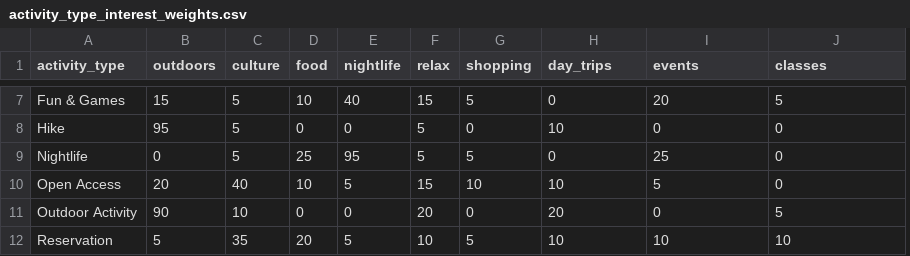
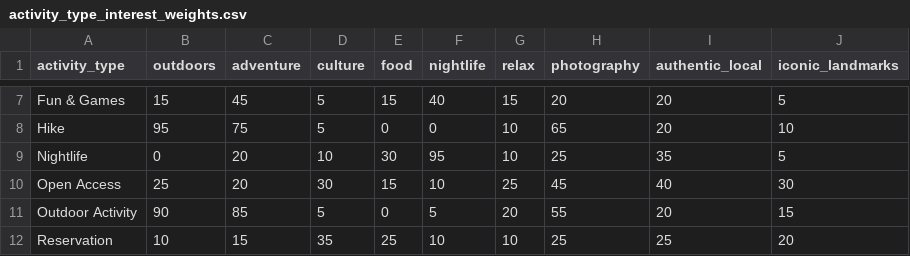
Before and after one commit to Duerk-Industries/Travel-Itinerary-App, a CSV file: server/data/activity_type_interest_weights.csv, drawn as a sheet; only a part is shown, gaps mark what is left out; removed rows and columns are numbered as before the commit, all else as after; the diff covers the shown part only; the diff names each change by its address in the sheet, - before the commit and + after, or states it on an @@ line.

```diff
--- a/server/data/activity_type_interest_weights.csv
+++ b/server/data/activity_type_interest_weights.csv
+column C (adventure), rows 7-12: 45 | 75 | 20 | 20 | 85 | 15
-column G (shopping), rows 7-12: 5 | 0 | 5 | 10 | 0 | 5
-H1: day_trips
+H1: photography
-I1: events
+I1: authentic_local
-J1: classes
+J1: iconic_landmarks
-E7 (food): 10
+E7 (food): 15
-H7 (photography): 0
+H7 (photography): 20
-G8:G9 (relax): 5
+G8:G9 (relax): 10
-H8 (photography): 10
+H8 (photography): 65
-I8 (authentic_local): 0
+I8 (authentic_local): 20
-J8 (iconic_landmarks): 0
+J8 (iconic_landmarks): 10
-D9 (culture): 5
+D9 (culture): 10
-E9 (food): 25
+E9 (food): 30
-H9 (photography): 0
+H9 (photography): 25
-I9 (authentic_local): 25
+I9 (authentic_local): 35
-J9 (iconic_landmarks): 0
+J9 (iconic_landmarks): 5
-B10 (outdoors): 20
+B10 (outdoors): 25
-D10 (culture): 40
+D10 (culture): 30
-E10 (food): 10
+E10 (food): 15
-F10 (nightlife): 5
+F10 (nightlife): 10
-G10 (relax): 15
+G10 (relax): 25
-H10 (photography): 10
+H10 (photography): 45
-I10 (authentic_local): 5
+I10 (authentic_local): 40
-J10 (iconic_landmarks): 0
+J10 (iconic_landmarks): 30
-D11 (culture): 10
+D11 (culture): 5
-F11 (nightlife): 0
+F11 (nightlife): 5
-H11 (photography): 20
+H11 (photography): 55
-I11 (authentic_local): 0
+I11 (authentic_local): 20
-J11 (iconic_landmarks): 5
+J11 (iconic_landmarks): 15
-B12 (outdoors): 5
+B12 (outdoors): 10
-E12 (food): 20
+E12 (food): 25
-F12 (nightlife): 5
+F12 (nightlife): 10
-H12 (photography): 10
+H12 (photography): 25
-I12 (authentic_local): 10
+I12 (authentic_local): 25
-J12 (iconic_landmarks): 10
+J12 (iconic_landmarks): 20
```
Also changed, not shown: 63 edited cells elsewhere in this file, 30 other files.
